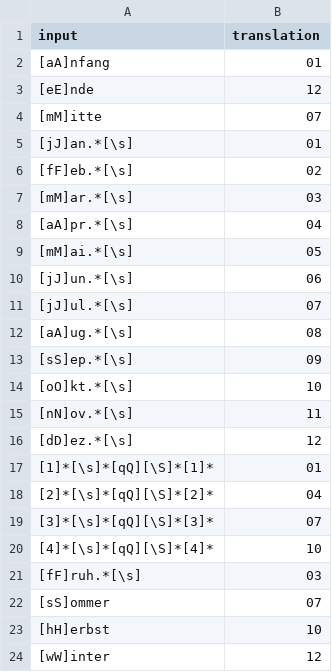
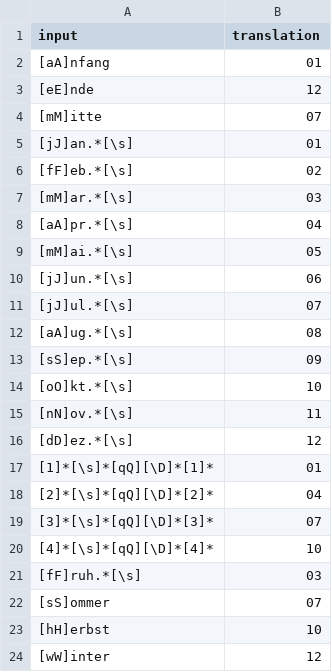
Before and after one commit to linus3003/AI-Talents, a CSV file: date_translation.csv, drawn as a sheet.

Commit message:
Update date_translation.csv

```diff
--- a/date_translation.csv
+++ b/date_translation.csv
@@ -16,6 +16,6 @@ input,translation
 [dD]ez.*[\s],12
-[1]*[\s]*[qQ][\S]*[1]*,01
-[2]*[\s]*[qQ][\S]*[2]*,04
-[3]*[\s]*[qQ][\S]*[3]*,07
-[4]*[\s]*[qQ][\S]*[4]*,10
+[1]*[\s]*[qQ][\D]*[1]*,01
+[2]*[\s]*[qQ][\D]*[2]*,04
+[3]*[\s]*[qQ][\D]*[3]*,07
+[4]*[\s]*[qQ][\D]*[4]*,10
 [fF]ruh.*[\s],03
```
